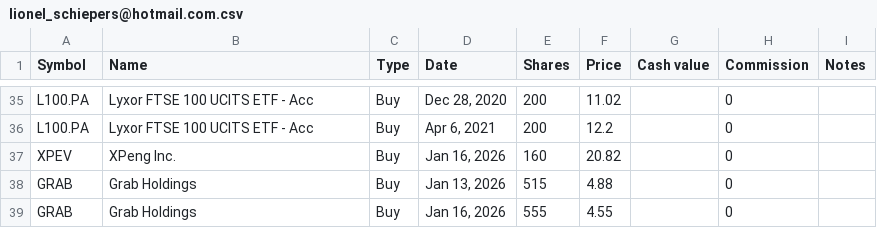
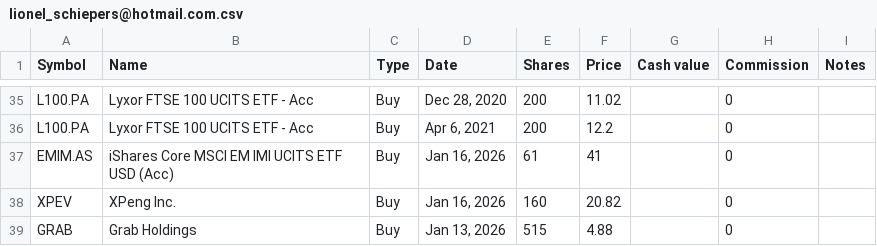
Before and after one commit to lionelschiepers/StockQuotes.Portfolio, a CSV file: Portfolio/lionel_schiepers@hotmail.com.csv, drawn as a sheet; only a part is shown, gaps mark what is left out; the shorter side is filled out with more unchanged rows.

Commit message:
added EMIM (emerging market)

```diff
--- a/Portfolio/lionel_schiepers@hotmail.com.csv
+++ b/Portfolio/lionel_schiepers@hotmail.com.csv
@@ -36,2 +36,3 @@ L100.PA,Lyxor FTSE 100 UCITS ETF - Acc,Buy,"Dec 28, 2020",200,11.02,,0,
 L100.PA,Lyxor FTSE 100 UCITS ETF - Acc,Buy,"Apr 6, 2021",200,12.2,,0,
+EMIM.AS,iShares Core MSCI EM IMI UCITS ETF USD (Acc),Buy,"Jan 16, 2026",61,41,,0,
 XPEV,XPeng Inc.,Buy,"Jan 16, 2026",160,20.82,,0,
```
